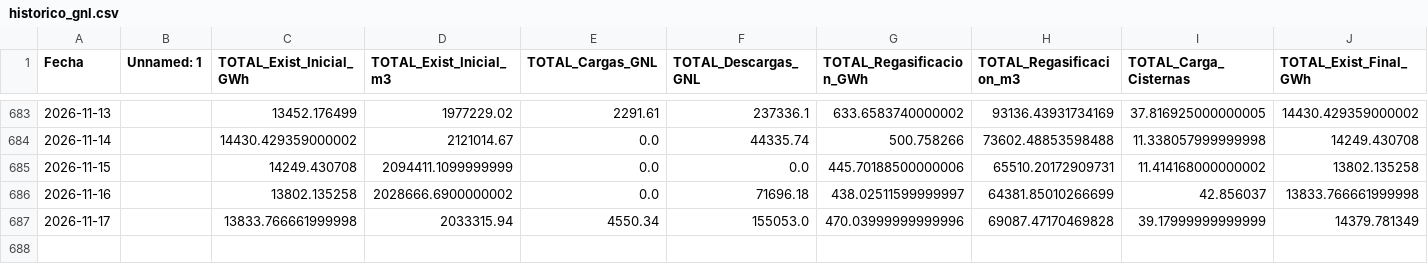
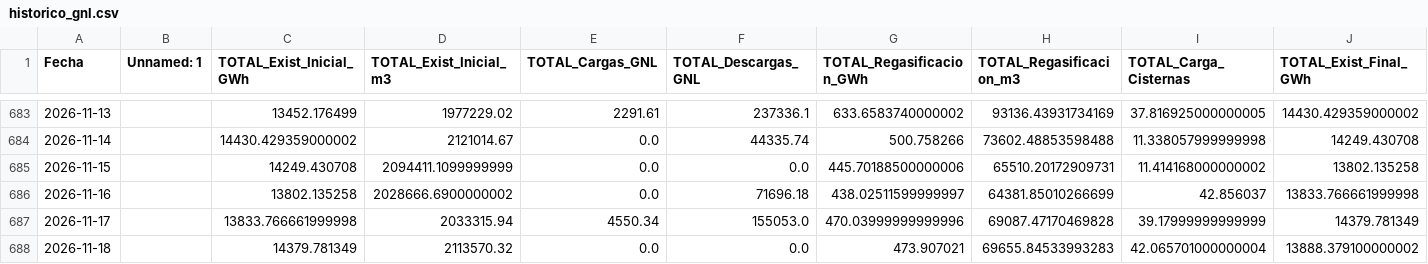
Before and after one commit to javiglejun/Enagas_GNL, a CSV file: historico_gnl.csv, drawn as a sheet; only a part is shown, gaps mark what is left out; rows hold the shown columns only; the diff names each change by its address in the sheet, - before the commit and + after, or states it on an @@ line.

```diff
--- a/historico_gnl.csv
+++ b/historico_gnl.csv
+row 688: 2026-11-18 |  | 14379.781349 | 2113570.32 | 0.0 | 0.0 | 473.907021 | 69655.84533993283 | 42.065701000000004 | 13888.379100000002
```
